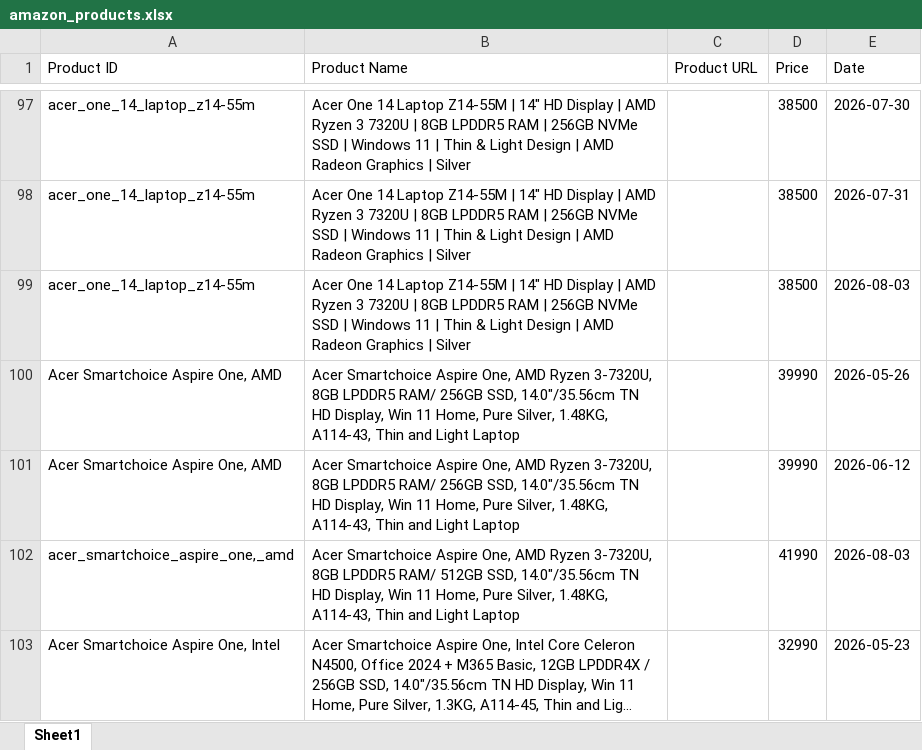
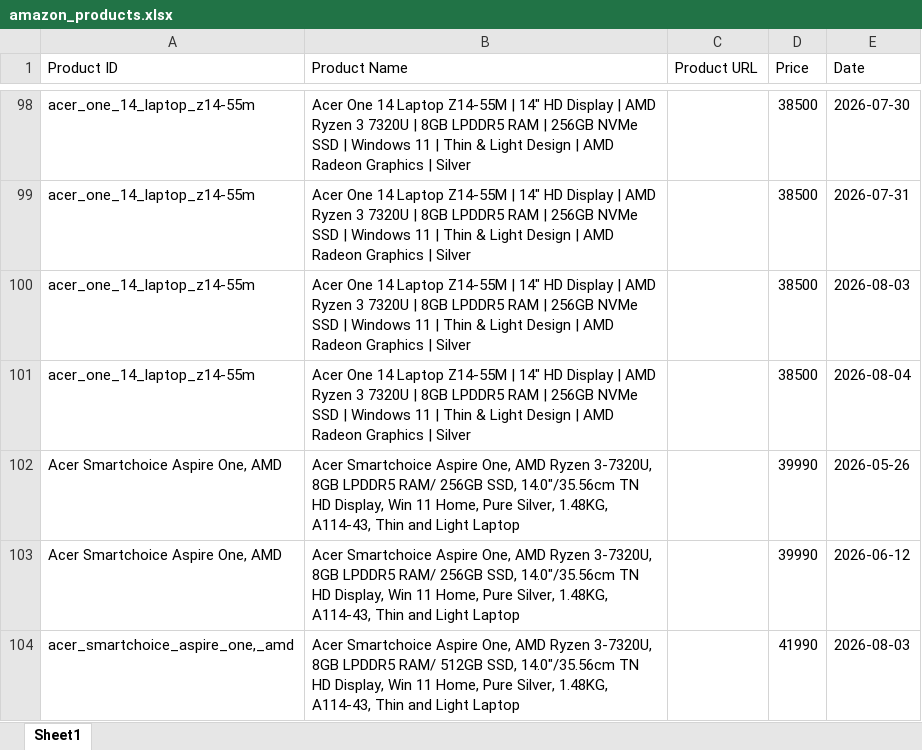
Before and after one commit to hanumanlasowjanya-cloud/amazon-price-tracking-project, an Excel workbook: amazon_products.xlsx, sheet Sheet1, drawn as a sheet; only a part is shown, gaps mark what is left out; the shorter side is filled out with more unchanged rows; long unchanged cells end in …; values as stored, in another font and other column widths than the file's, no borders; the diff covers the shown part only; the diff names each change by its address in the sheet, - before the commit and + after, or states it on an @@ line.

Commit message:
Daily Amazon price update - 2026-08-04

```diff
--- a/amazon_products.xlsx (sheet Sheet1)
+++ b/amazon_products.xlsx (sheet Sheet1)
+row 101: acer_one_14_laptop_z14-55m | Acer One 14 Laptop Z14-55M | 14" HD Display | AMD Ryzen 3 7320U | 8GB LPDDR5 RAM | 256GB NVMe SSD | Windows 11 | Thin & Light Design | AMD Radeon Graphics | Silver |  | 38500 | 2026-08-04
```
Also changed, not shown: 16 added rows elsewhere in this sheet.
